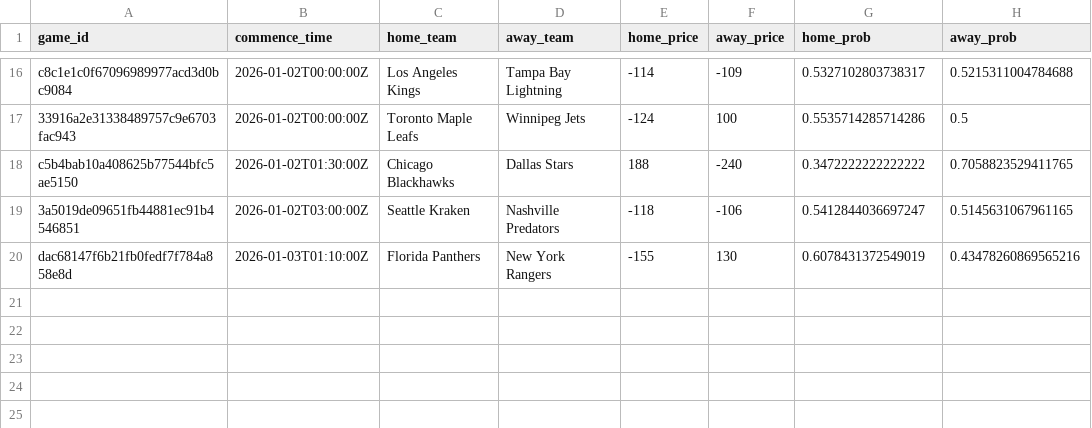
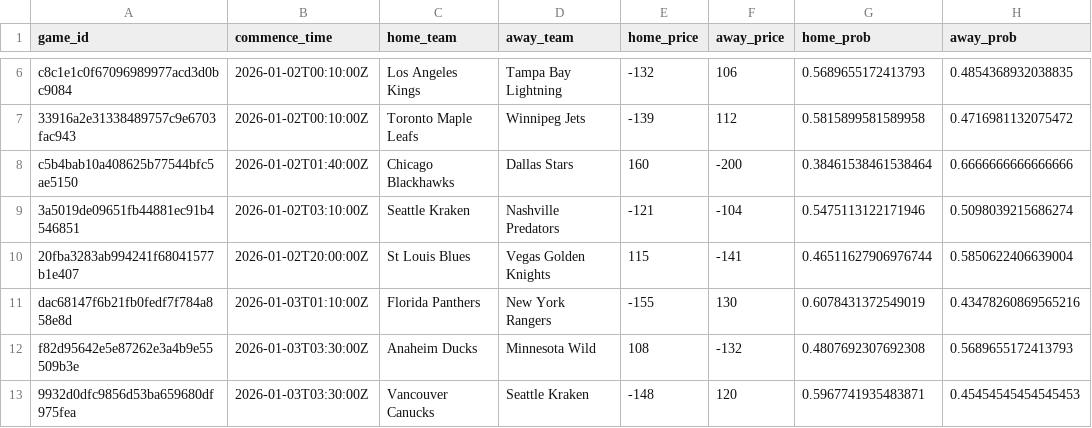
Before and after one commit to jonmccurdy/nhl_odds_moneypuck, a CSV file: data/games_today.csv, drawn as a sheet; only a part is shown, gaps mark what is left out; addresses are those after the commit; the diff covers the shown part only; the diff names each change by its address in the sheet, - before the commit and + after, or states it on an @@ line.

```diff
--- a/data/games_today.csv
+++ b/data/games_today.csv
-B6:B7 (commence_time): 2026-01-02T00:00:00Z
+B6:B7 (commence_time): 2026-01-02T00:10:00Z
-E6 (home_price): -114
+E6 (home_price): -132
-F6 (away_price): -109
+F6 (away_price): 106
-G6 (home_prob): 0.5327102803738317
+G6 (home_prob): 0.5689655172413793
-H6 (away_prob): 0.5215311004784688
+H6 (away_prob): 0.4854368932038835
-E7 (home_price): -124
+E7 (home_price): -139
-F7 (away_price): 100
+F7 (away_price): 112
-G7 (home_prob): 0.5535714285714286
+G7 (home_prob): 0.5815899581589958
-H7 (away_prob): 0.5
+H7 (away_prob): 0.4716981132075472
-B8 (commence_time): 2026-01-02T01:30:00Z
+B8 (commence_time): 2026-01-02T01:40:00Z
-E8 (home_price): 188
+E8 (home_price): 160
-F8 (away_price): -240
+F8 (away_price): -200
-G8 (home_prob): 0.3472222222222222
+G8 (home_prob): 0.38461538461538464
-H8 (away_prob): 0.7058823529411765
+H8 (away_prob): 0.6666666666666666
-B9 (commence_time): 2026-01-02T03:00:00Z
+B9 (commence_time): 2026-01-02T03:10:00Z
-E9 (home_price): -118
+E9 (home_price): -121
-F9 (away_price): -106
+F9 (away_price): -104
-G9 (home_prob): 0.5412844036697247
+G9 (home_prob): 0.5475113122171946
-H9 (away_prob): 0.5145631067961165
+H9 (away_prob): 0.5098039215686274
+row 10: 20fba3283ab994241f68041577b1e407 | 2026-01-02T20:00:00Z | St Louis Blues | Vegas Golden Knights | 115 | -141 | 0.46511627906976744 | 0.5850622406639004
+row 12: f82d95642e5e87262e3a4b9e55509b3e | 2026-01-03T03:30:00Z | Anaheim Ducks | Minnesota Wild | 108 | -132 | 0.4807692307692308 | 0.5689655172413793
+row 13: 9932d0dfc9856d53ba659680df975fea | 2026-01-03T03:30:00Z | Vancouver Canucks | Seattle Kraken | -148 | 120 | 0.5967741935483871 | 0.45454545454545453
```
Also changed, not shown: 10 removed rows and 20 edited cells elsewhere in this file, data/moneypuck_today.csv, 1 other file.
